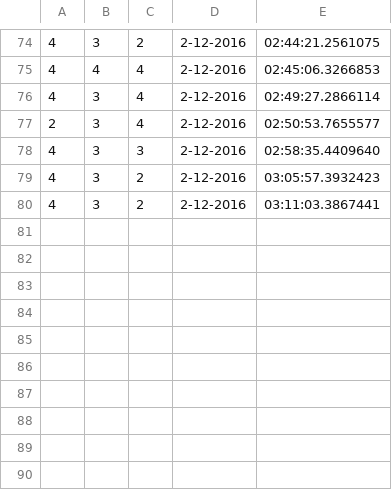
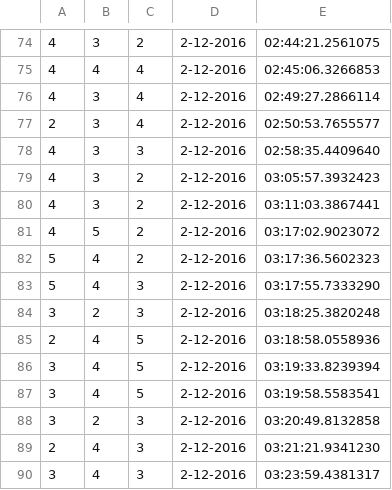
Before and after one commit to yoasia/ForestLife, a CSV file: UnityProject/emotions.csv, drawn as a sheet; only a part is shown, gaps mark what is left out; the diff names each change by its address in the sheet, - before the commit and + after, or states it on an @@ line.

```diff
--- a/UnityProject/emotions.csv
+++ b/UnityProject/emotions.csv
+row 81: 4 | 5 | 2 | 2-12-2016 | 03:17:02.9023072
+row 82: 5 | 4 | 2 | 2-12-2016 | 03:17:36.5602323
+row 83: 5 | 4 | 3 | 2-12-2016 | 03:17:55.7333290
+row 84: 3 | 2 | 3 | 2-12-2016 | 03:18:25.3820248
+row 85: 2 | 4 | 5 | 2-12-2016 | 03:18:58.0558936
+row 86: 3 | 4 | 5 | 2-12-2016 | 03:19:33.8239394
+row 87: 3 | 4 | 5 | 2-12-2016 | 03:19:58.5583541
+row 88: 3 | 2 | 3 | 2-12-2016 | 03:20:49.8132858
+row 89: 2 | 4 | 3 | 2-12-2016 | 03:21:21.9341230
+row 90: 3 | 4 | 3 | 2-12-2016 | 03:23:59.4381317
```
Also changed, not shown: 3 other files.
